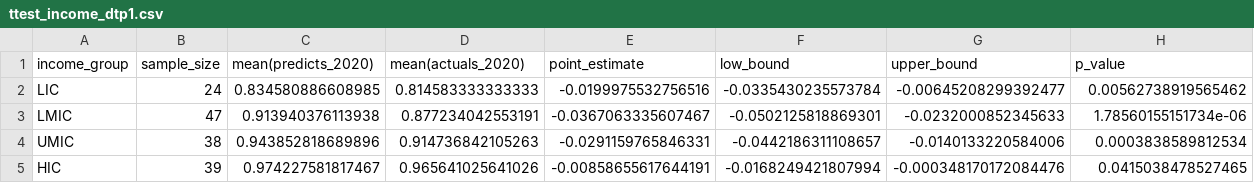
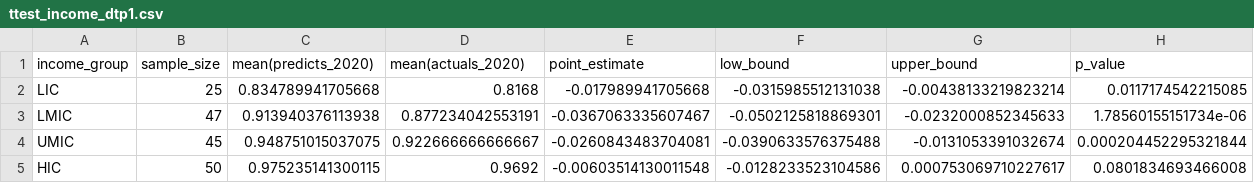
Before and after one commit to bevans249/modelling_covid_impact_RI, a CSV file: ttest_income_dtp1.csv, drawn as a sheet.

```diff
--- a/ttest_income_dtp1.csv
+++ b/ttest_income_dtp1.csv
@@ -1,5 +1,5 @@
 "income_group","sample_size","mean(predicts_2020)","mean(actuals_2020)","point_estimate","low_bound","upper_bound","p_value"
-"LIC",24,0.834580886608985,0.814583333333333,-0.0199975532756516,-0.0335430235573784,-0.00645208299392477,0.00562738919565462
+"LIC",25,0.834789941705668,0.8168,-0.017989941705668,-0.0315985512131038,-0.00438133219823214,0.0117174542215085
 "LMIC",47,0.913940376113938,0.877234042553191,-0.0367063335607467,-0.0502125818869301,-0.0232000852345633,1.78560155151734e-06
-"UMIC",38,0.943852818689896,0.914736842105263,-0.0291159765846331,-0.0442186311108657,-0.0140133220584006,0.0003838589812534
-"HIC",39,0.974227581817467,0.965641025641026,-0.00858655617644191,-0.0168249421807994,-0.000348170172084476,0.0415038478527465
+"UMIC",45,0.948751015037075,0.922666666666667,-0.0260843483704081,-0.0390633576375488,-0.0131053391032674,0.000204452295321844
+"HIC",50,0.975235141300115,0.9692,-0.00603514130011548,-0.0128233523104586,0.000753069710227617,0.0801834693466008
```
Also changed, not shown: DTP1_ARIMA_models.csv, ttest_gavi_binary_dtp3.csv, 17 other files.
